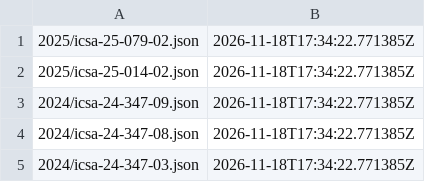
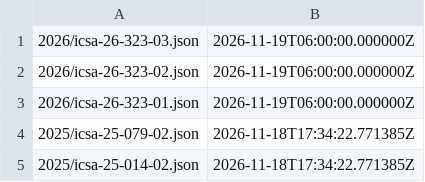
Before and after one commit to cisagov/CSAF, a CSV file: csaf_files/OT/white/changes.csv, drawn as a sheet; only a part is shown; the shorter side is filled out with more unchanged rows.

```diff
--- a/csaf_files/OT/white/changes.csv
+++ b/csaf_files/OT/white/changes.csv
@@ -1 +1,4 @@
+"2026/icsa-26-323-03.json","2026-11-19T06:00:00.000000Z"
+"2026/icsa-26-323-02.json","2026-11-19T06:00:00.000000Z"
+"2026/icsa-26-323-01.json","2026-11-19T06:00:00.000000Z"
 "2025/icsa-25-079-02.json","2026-11-18T17:34:22.771385Z"
```
Also changed, not shown: 11 other files.
